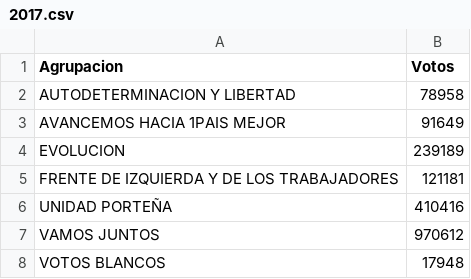
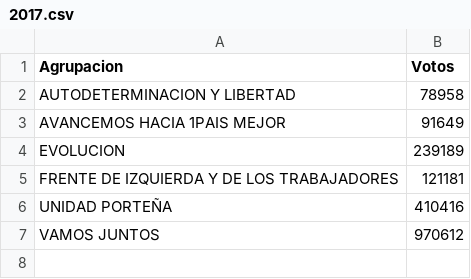
Before and after one commit to Ger-Martinez/infovis, a CSV file: 2017.csv, drawn as a sheet; the diff names each change by its address in the sheet, - before the commit and + after, or states it on an @@ line.

Commit message:
Update 2017.csv

```diff
--- a/2017.csv
+++ b/2017.csv
-row 8: VOTOS BLANCOS | 17948
```
